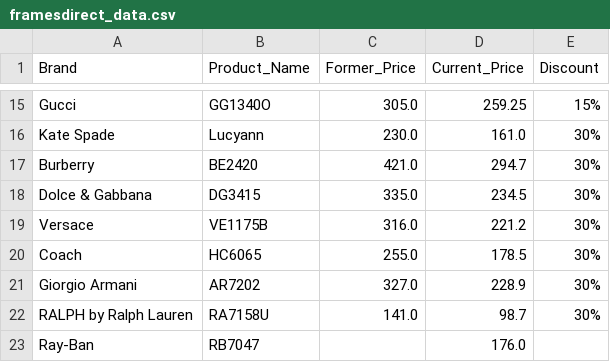
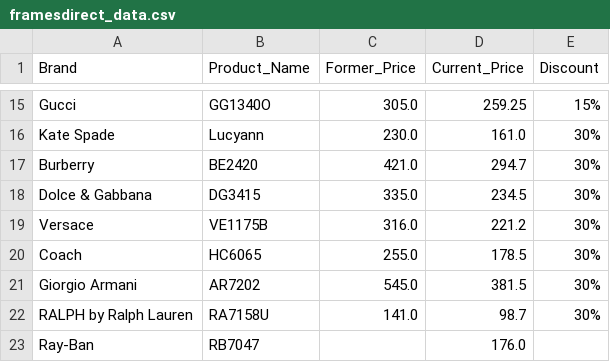
Before and after one commit to Chuks3774/Glasses-data-automation, a CSV file: framesdirect_data.csv, drawn as a sheet; only a part is shown, gaps mark what is left out.

Commit message:
updated framesdirect script

```diff
--- a/framesdirect_data.csv
+++ b/framesdirect_data.csv
@@ -20,3 +20,3 @@ Versace,VE1175B,316.0,221.2,30%
 Coach,HC6065,255.0,178.5,30%
-Giorgio Armani,AR7202,327.0,228.9,30%
+Giorgio Armani,AR7202,545.0,381.5,30%
 RALPH by Ralph Lauren,RA7158U,141.0,98.7,30%
```
Also changed, not shown: 2 other files.
